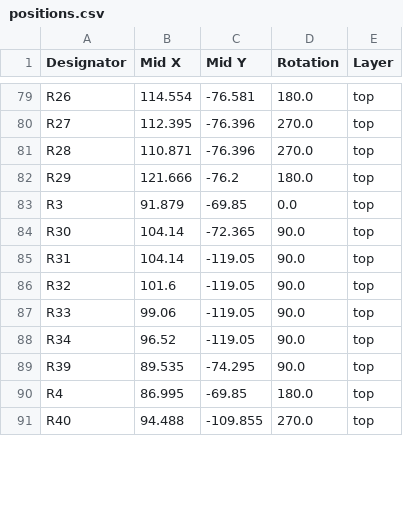
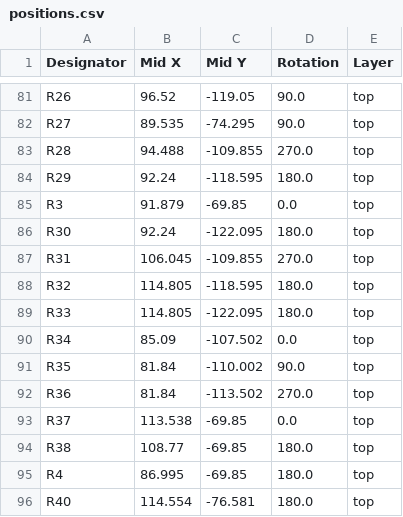
Before and after one commit to jdekanter077/iCEBrainstorm, a CSV file: iCEBrainstorm/production/positions.csv, drawn as a sheet; only a part is shown, gaps mark what is left out; removed rows and columns are numbered as before the commit, all else as after; the diff covers the shown part only; the diff names each change by its address in the sheet, - before the commit and + after, or states it on an @@ line.

```diff
--- a/iCEBrainstorm/production/positions.csv
+++ b/iCEBrainstorm/production/positions.csv
-B81 (Mid X): 114.554
+B81 (Mid X): 96.52
-C81 (Mid Y): -76.581
+C81 (Mid Y): -119.05
-D81 (Rotation): 180.0
+D81 (Rotation): 90.0
-B82 (Mid X): 112.395
+B82 (Mid X): 89.535
-C82 (Mid Y): -76.396
+C82 (Mid Y): -74.295
-D82 (Rotation): 270.0
+D82 (Rotation): 90.0
-B83 (Mid X): 110.871
+B83 (Mid X): 94.488
-C83 (Mid Y): -76.396
+C83 (Mid Y): -109.855
-B84 (Mid X): 121.666
+B84 (Mid X): 92.24
-C84 (Mid Y): -76.2
+C84 (Mid Y): -118.595
-B86 (Mid X): 104.14
+B86 (Mid X): 92.24
-C86 (Mid Y): -72.365
+C86 (Mid Y): -122.095
-D86 (Rotation): 90.0
+D86 (Rotation): 180.0
-B87 (Mid X): 104.14
+B87 (Mid X): 106.045
-C87 (Mid Y): -119.05
+C87 (Mid Y): -109.855
-D87 (Rotation): 90.0
+D87 (Rotation): 270.0
-B88 (Mid X): 101.6
+B88 (Mid X): 114.805
-C88 (Mid Y): -119.05
+C88 (Mid Y): -118.595
-D88:D89 (Rotation): 90.0
+D88:D89 (Rotation): 180.0
-B89 (Mid X): 99.06
+B89 (Mid X): 114.805
-C89 (Mid Y): -119.05
+C89 (Mid Y): -122.095
-B90 (Mid X): 96.52
+B90 (Mid X): 85.09
-C90 (Mid Y): -119.05
+C90 (Mid Y): -107.502
-D90 (Rotation): 90.0
+D90 (Rotation): 0.0
-row 89: R39 | 89.535 | -74.295 | 90.0 | top
+row 91: R35 | 81.84 | -110.002 | 90.0 | top
+row 92: R36 | 81.84 | -113.502 | 270.0 | top
+row 93: R37 | 113.538 | -69.85 | 0.0 | top
+row 94: R38 | 108.77 | -69.85 | 180.0 | top
-B96 (Mid X): 94.488
+B96 (Mid X): 114.554
-C96 (Mid Y): -109.855
+C96 (Mid Y): -76.581
-D96 (Rotation): 270.0
+D96 (Rotation): 180.0
```
Also changed, not shown: 3 added rows, 5 removed rows and 82 edited cells elsewhere in this file, iCEBrainstorm/production/bom.csv, iCEBrainstorm/production/designators.csv, 21 other files.
